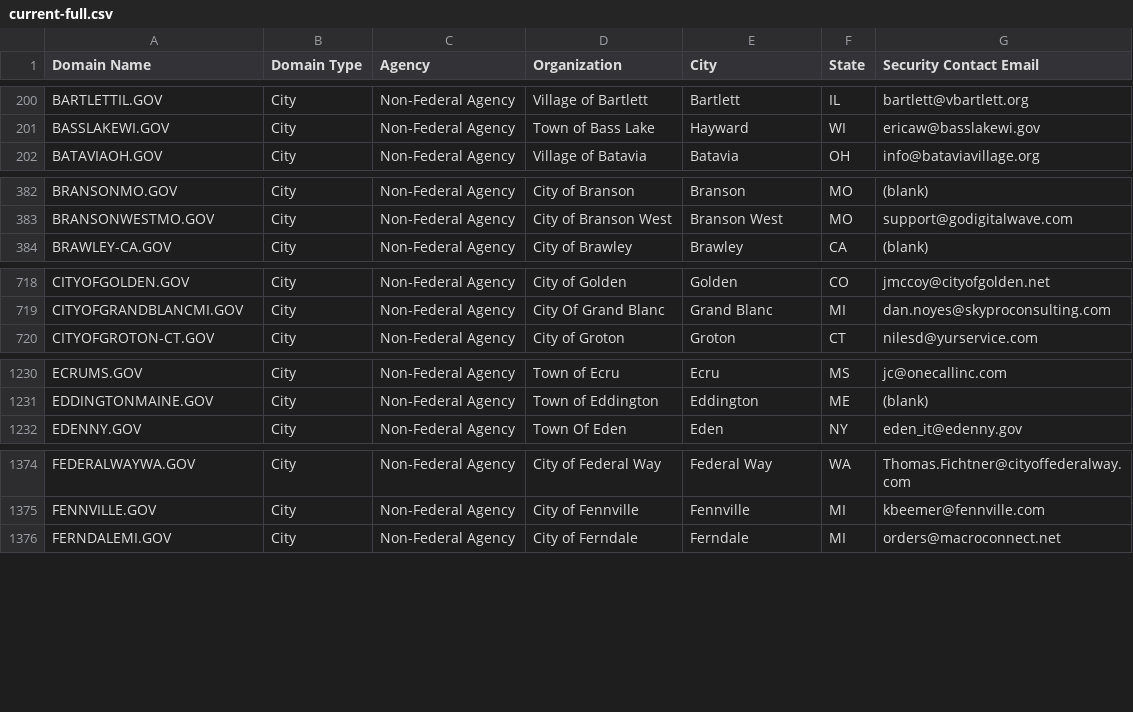
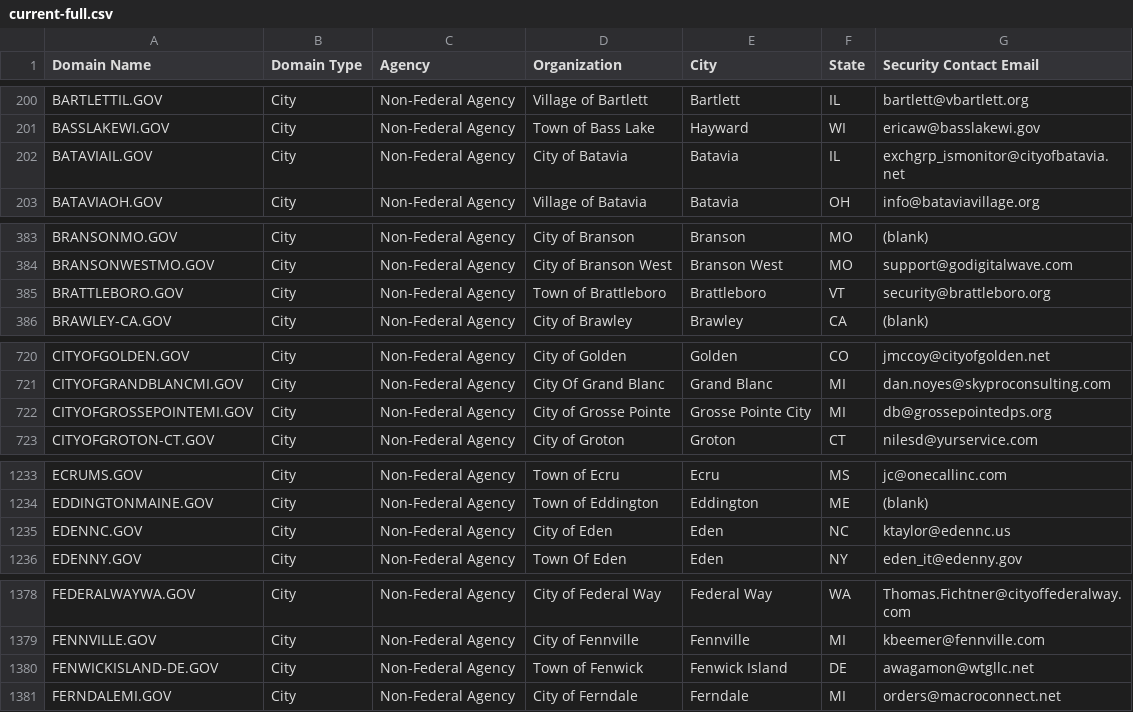
Before and after one commit to cisagov/dotgov-data, a CSV file: current-full.csv, drawn as a sheet; only a part is shown, gaps mark what is left out; the diff covers the shown part only.

Commit message:
Flat: latest data (2023-04-13T06:10:03.019Z) {   "date": "2023-04-13T06:10:03.019Z",   "files": [     {       "name": "current-full.csv",       "deltaBytes": 1055,       "source": "https://domains.dotgov.gov/dotgov-web/publicreports/current-full"     }   ] }

```diff
--- a/current-full.csv
+++ b/current-full.csv
@@ -201,2 +201,3 @@ BARTLETTIL.GOV,City,Non-Federal Agency,Village of Bartlett,Bartlett,IL,bartlett@
 BASSLAKEWI.GOV,City,Non-Federal Agency,Town of Bass Lake,Hayward,WI,ericaw@basslakewi.gov
+BATAVIAIL.GOV,City,Non-Federal Agency,City of Batavia,Batavia,IL,exchgrp_ismonitor@cityofbatavia.net
 BATAVIAOH.GOV,City,Non-Federal Agency,Village of Batavia,Batavia,OH,info@bataviavillage.org
@@ -383,2 +384,3 @@ BRANSONMO.GOV,City,Non-Federal Agency,City of Branson,Branson,MO,(blank)
 BRANSONWESTMO.GOV,City,Non-Federal Agency,City of Branson West,Branson West,MO,support@godigitalwave.com
+BRATTLEBORO.GOV,City,Non-Federal Agency,Town of Brattleboro,Brattleboro,VT,security@brattleboro.org
 BRAWLEY-CA.GOV,City,Non-Federal Agency,City of Brawley,Brawley,CA,(blank)
@@ -719,2 +721,3 @@ CITYOFGOLDEN.GOV,City,Non-Federal Agency,City of Golden,Golden,CO,jmccoy@cityofg
 CITYOFGRANDBLANCMI.GOV,City,Non-Federal Agency,City Of Grand Blanc,Grand Blanc,MI,dan.noyes@skyproconsulting.com
+CITYOFGROSSEPOINTEMI.GOV,City,Non-Federal Agency,City of Grosse Pointe ,Grosse Pointe City,MI,db@grossepointedps.org
 CITYOFGROTON-CT.GOV,City,Non-Federal Agency,City of Groton,Groton,CT,nilesd@yurservice.com
@@ -1231,2 +1234,3 @@ ECRUMS.GOV,City,Non-Federal Agency,Town of Ecru,Ecru,MS,jc@onecallinc.com
 EDDINGTONMAINE.GOV,City,Non-Federal Agency,Town of Eddington,Eddington,ME,(blank)
+EDENNC.GOV,City,Non-Federal Agency,City of Eden,Eden,NC,ktaylor@edennc.us
 EDENNY.GOV,City,Non-Federal Agency,Town Of Eden,Eden,NY,eden_it@edenny.gov
@@ -1375,2 +1379,3 @@ FEDERALWAYWA.GOV,City,Non-Federal Agency,City of Federal Way,Federal Way ,WA,Tho
 FENNVILLE.GOV,City,Non-Federal Agency,City of Fennville,Fennville,MI,kbeemer@fennville.com
+FENWICKISLAND-DE.GOV,City,Non-Federal Agency,Town of Fenwick,Fenwick Island,DE,awagamon@wtgllc.net
 FERNDALEMI.GOV,City,Non-Federal Agency,City of Ferndale,Ferndale,MI,orders@macroconnect.net
```
Also changed, not shown: 5 added rows and 4 edited cells elsewhere in this file.
